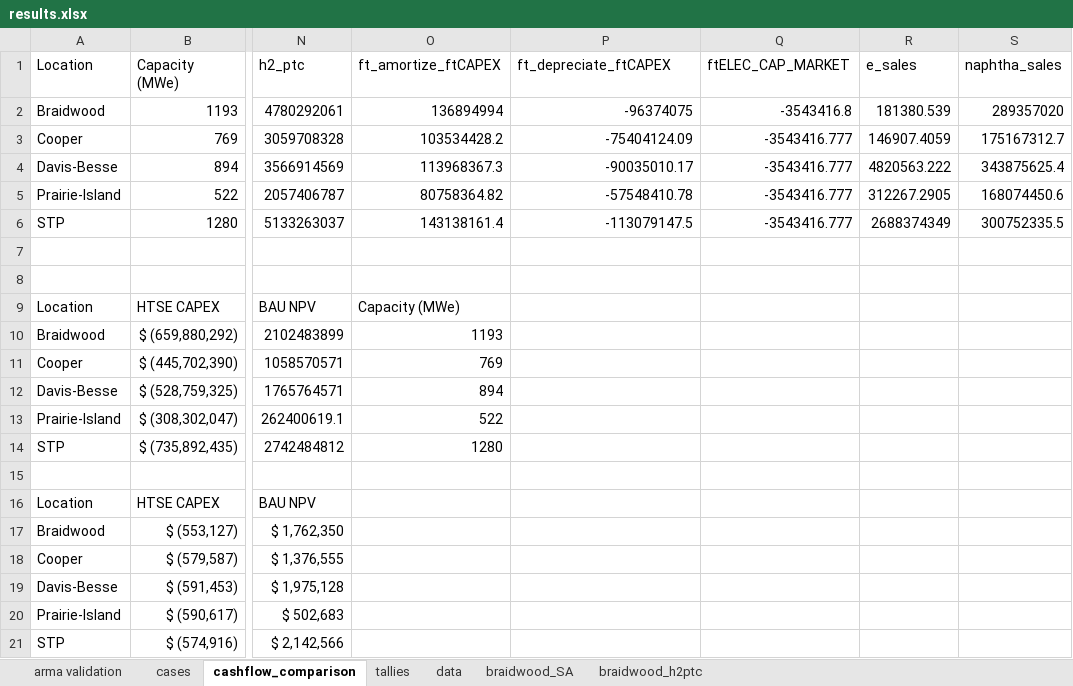
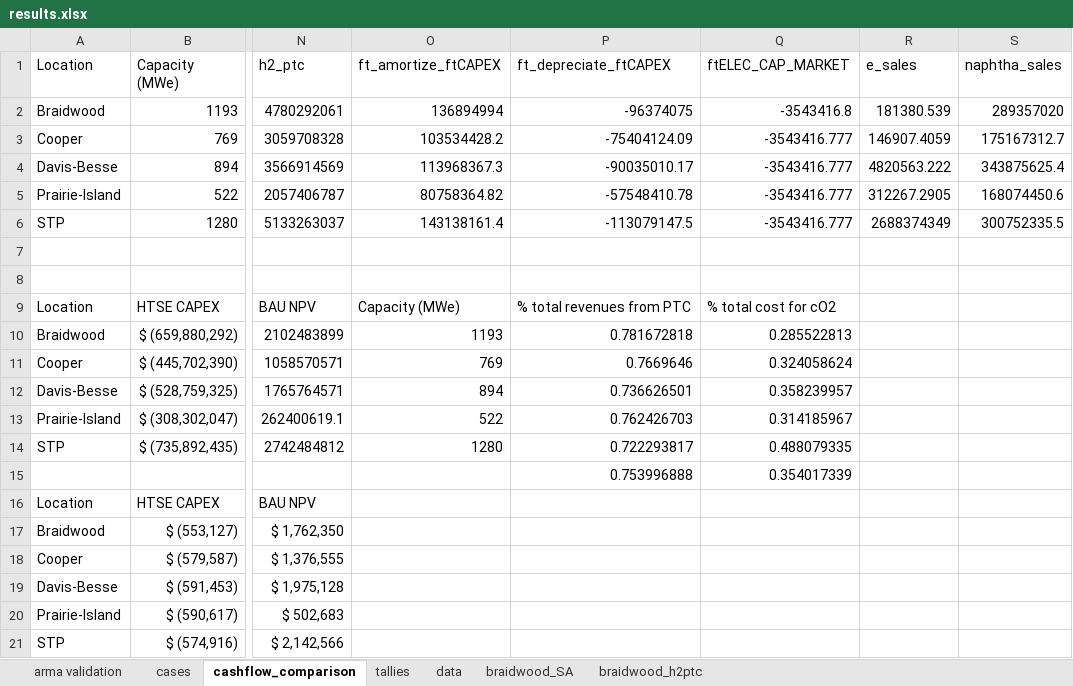
Before and after one commit to mgarrouste/FORCE, an Excel workbook: use_cases/LWR_FT_2023/run/results.xlsx, sheet cashflow_comparison, drawn as a sheet; only a part is shown, gaps mark what is left out; values as stored, in another font and other column widths than the file's, no borders; charts and pictures not drawn; rows hold the shown columns only; the diff names each change by its address in the sheet, - before the commit and + after, or states it on an @@ line.

```diff
--- a/use_cases/LWR_FT_2023/run/results.xlsx (sheet cashflow_comparison)
+++ b/use_cases/LWR_FT_2023/run/results.xlsx (sheet cashflow_comparison)
-P9 (ft_depreciate_ftCAPEX): (empty)
+P9 (ft_depreciate_ftCAPEX): % total revenues from PTC
-Q9 (ftELEC_CAP_MARKET): (empty)
+Q9 (ftELEC_CAP_MARKET): % total cost for cO2
-P10 (ft_depreciate_ftCAPEX): (empty)
+P10 (ft_depreciate_ftCAPEX): 0.781672818
-Q10 (ftELEC_CAP_MARKET): (empty)
+Q10 (ftELEC_CAP_MARKET): 0.285522813
-P11 (ft_depreciate_ftCAPEX): (empty)
+P11 (ft_depreciate_ftCAPEX): 0.7669646
-Q11 (ftELEC_CAP_MARKET): (empty)
+Q11 (ftELEC_CAP_MARKET): 0.324058624
-P12 (ft_depreciate_ftCAPEX): (empty)
+P12 (ft_depreciate_ftCAPEX): 0.736626501
-Q12 (ftELEC_CAP_MARKET): (empty)
+Q12 (ftELEC_CAP_MARKET): 0.358239957
-P13 (ft_depreciate_ftCAPEX): (empty)
+P13 (ft_depreciate_ftCAPEX): 0.762426703
-Q13 (ftELEC_CAP_MARKET): (empty)
+Q13 (ftELEC_CAP_MARKET): 0.314185967
-P14 (ft_depreciate_ftCAPEX): (empty)
+P14 (ft_depreciate_ftCAPEX): 0.722293817
-Q14 (ftELEC_CAP_MARKET): (empty)
+Q14 (ftELEC_CAP_MARKET): 0.488079335
-row 15: (empty)
+row 15:  |  |  |  | 0.753996888 | 0.354017339
```
Also changed, not shown: sheet data, sheet cases, charts or pictures, 5 other files.
